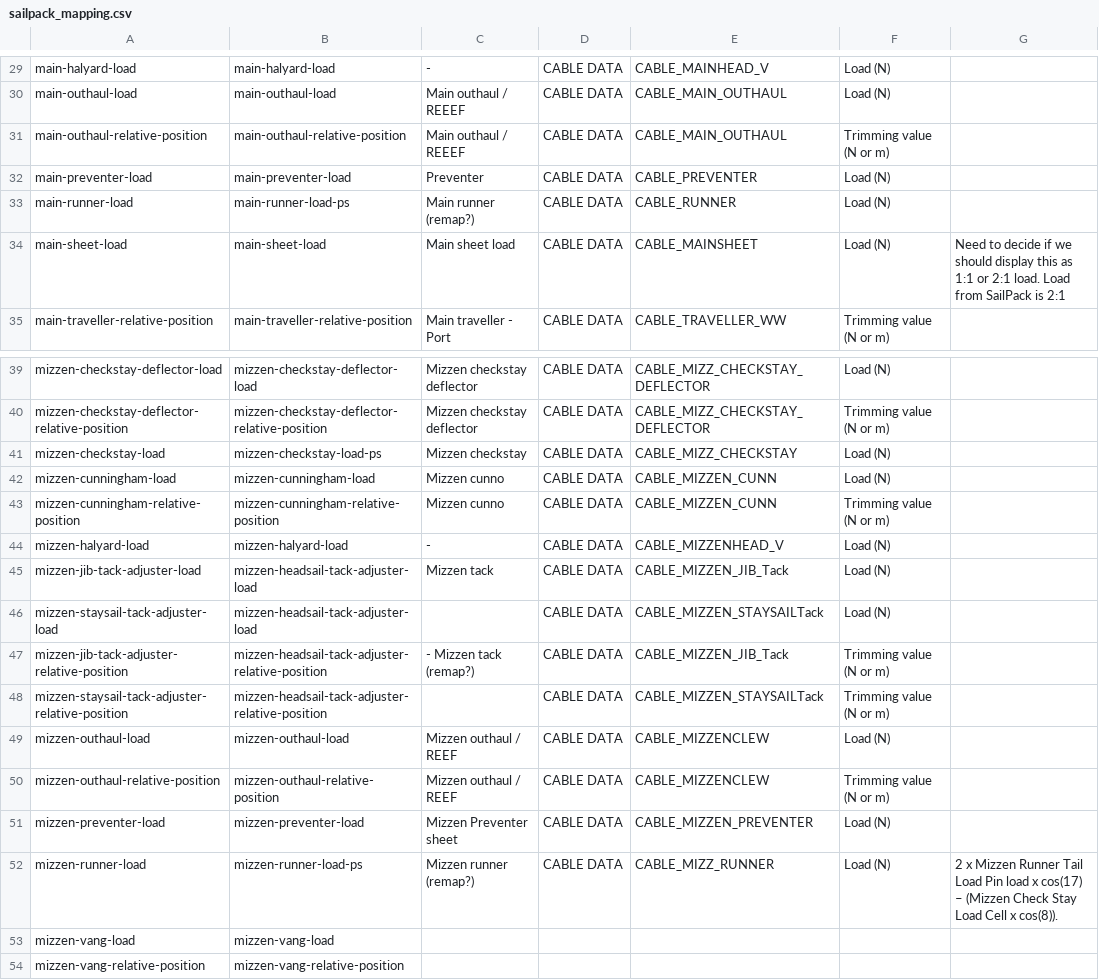
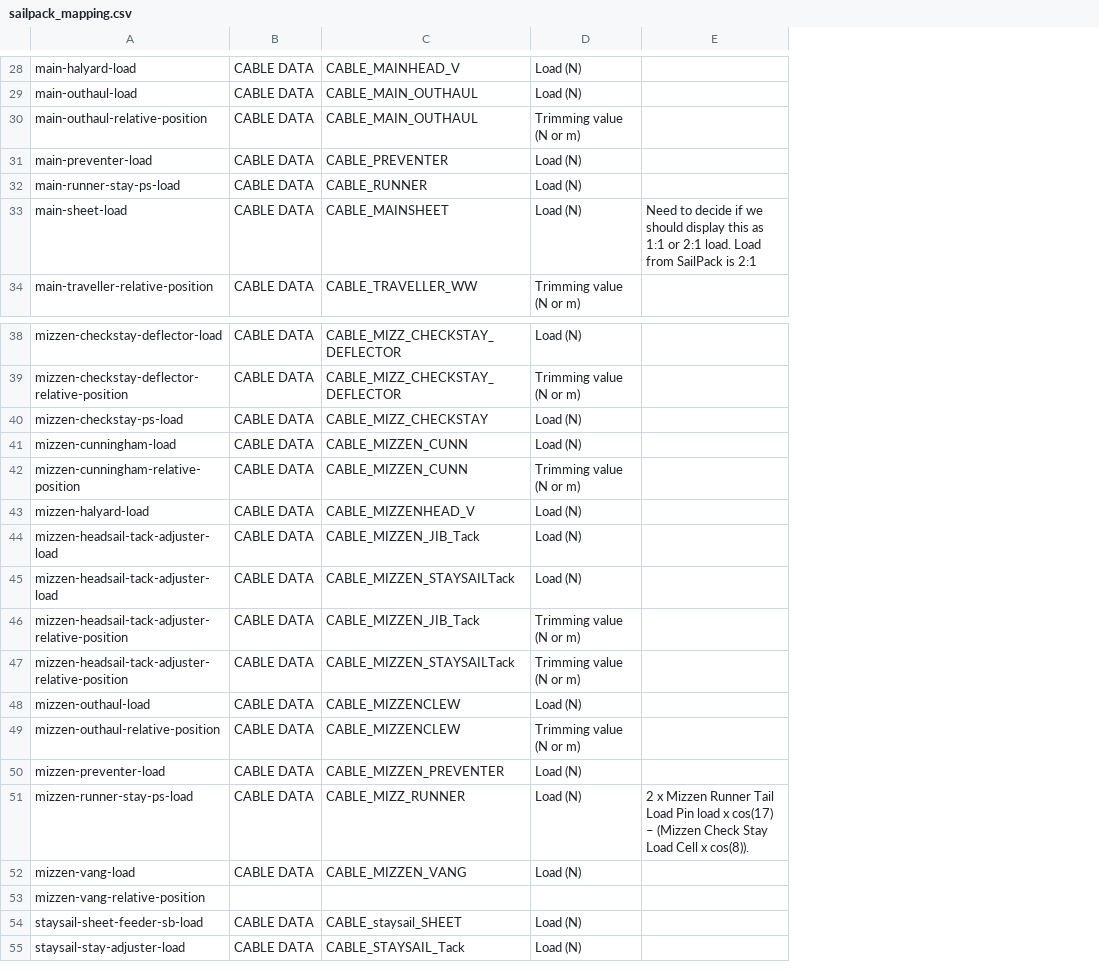
Before and after one commit to foundation-zero/zero, a CSV file: zero-loads-app/src/sailpack/sailpack_mapping.csv, drawn as a sheet; only a part is shown, gaps mark what is left out; removed rows and columns are numbered as before the commit, all else as after; the diff covers the shown part only; the diff names each change by its address in the sheet, - before the commit and + after, or states it on an @@ line.

Commit message:
Add max loads, Vitters IO list and technical-name keyed sailpack mapping from the loads sheet

```diff
--- a/zero-loads-app/src/sailpack/sailpack_mapping.csv
+++ b/zero-loads-app/src/sailpack/sailpack_mapping.csv
-column B, rows 29-35: main-halyard-load | main-outhaul-load | main-outhaul-relative-position | main-preventer-load | main-runner-load-ps | main-sheet-load | main-traveller-relative-position; rows 39-52: mizzen-checkstay-deflector-load | mizzen-checkstay-deflector-relative-position | mizzen-checkstay-load-ps | mizzen-cunningham-load | mizzen-cunningham-relative-position | mizzen-halyard-load | mizzen-headsail-tack-adjuster-load | mizzen-headsail-tack-adjuster-load | mizzen-headsail-tack-adjuster-relative-position | mizzen-headsail-tack-adjuster-relative-position | mizzen-outhaul-load | mizzen-outhaul-relative-position | mizzen-preventer-load | mizzen-runner-load-ps; row 54: mizzen-vang-relative-position
-column C, rows 29-35: - | Main outhaul / REEEF | Main outhaul / REEEF | Preventer | Main runner (remap?) | Main sheet load | Main traveller - Port; rows 39-52: Mizzen checkstay deflector | Mizzen checkstay deflector | Mizzen checkstay | Mizzen cunno | Mizzen cunno | - | Mizzen tack |  | - Mizzen tack (remap?) |  | Mizzen outhaul / REEF | Mizzen outhaul / REEF | Mizzen Preventer sheet | Mizzen runner (remap?)
-A32: main-runner-load
+A32: main-runner-stay-ps-load
-A40: mizzen-checkstay-load
+A40: mizzen-checkstay-ps-load
-A44: mizzen-jib-tack-adjuster-load
+A44: mizzen-headsail-tack-adjuster-load
-A45: mizzen-staysail-tack-adjuster-load
+A45: mizzen-headsail-tack-adjuster-load
-A46: mizzen-jib-tack-adjuster-relative-position
+A46: mizzen-headsail-tack-adjuster-relative-position
-A47: mizzen-staysail-tack-adjuster-relative-position
+A47: mizzen-headsail-tack-adjuster-relative-position
-A51: mizzen-runner-load
+A51: mizzen-runner-stay-ps-load
-row 53: mizzen-vang-load | mizzen-vang-load
+row 52: mizzen-vang-load | CABLE DATA | CABLE_MIZZEN_VANG | Load (N)
+row 54: staysail-sheet-feeder-sb-load | CABLE DATA | CABLE_staysail_SHEET | Load (N)
+row 55: staysail-stay-adjuster-load | CABLE DATA | CABLE_STAYSAIL_Tack | Load (N)
```
Also changed, not shown: 1 removed row, 1 moved row and 10 edited cells elsewhere in this file, 3 other files.
